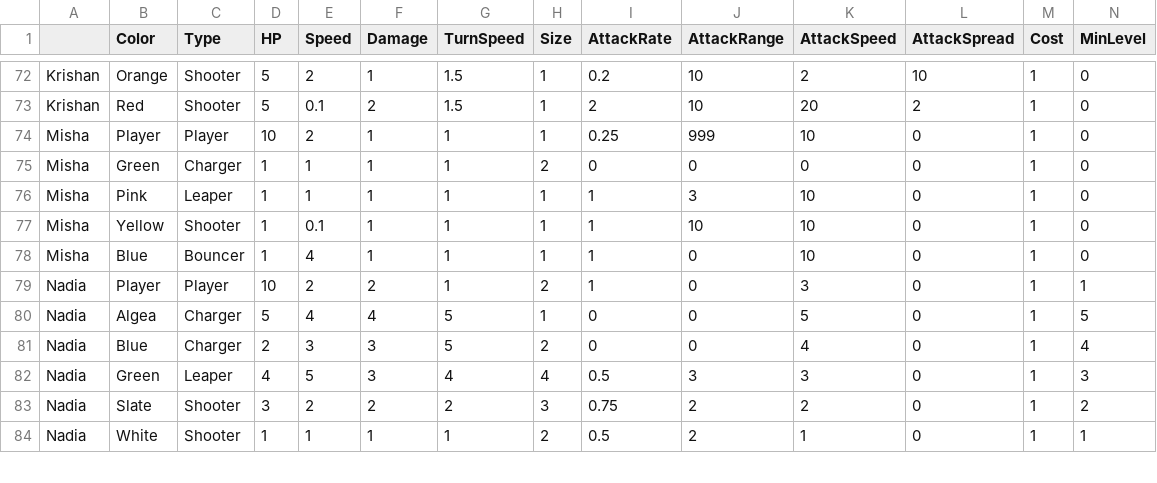
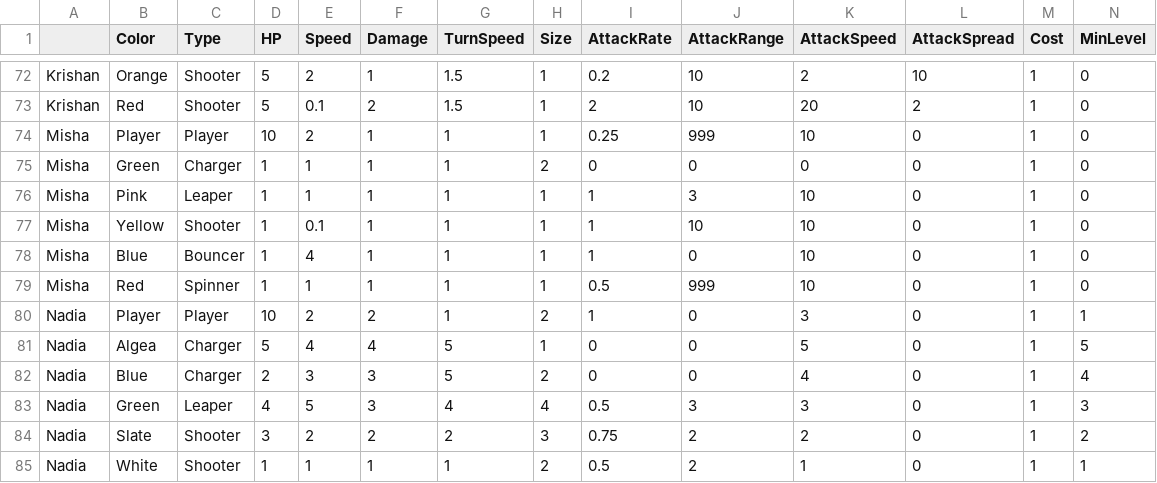
Before and after one commit to OtspIII/LIU-Level-Dev-24, a CSV file: Assets/Resources/Game Data - Monsters.csv, drawn as a sheet; only a part is shown, gaps mark what is left out; rows hold the shown columns only; the diff names each change by its address in the sheet, - before the commit and + after, or states it on an @@ line.

Commit message:
Added spinners

```diff
--- a/Assets/Resources/Game Data - Monsters.csv
+++ b/Assets/Resources/Game Data - Monsters.csv
+row 79: Misha | Red | Spinner | 1 | 1 | 1 | 1 | 1 | 0.5 | 999 | 10 | 0 | 1 | 0
```
Also changed, not shown: 2 other files.
